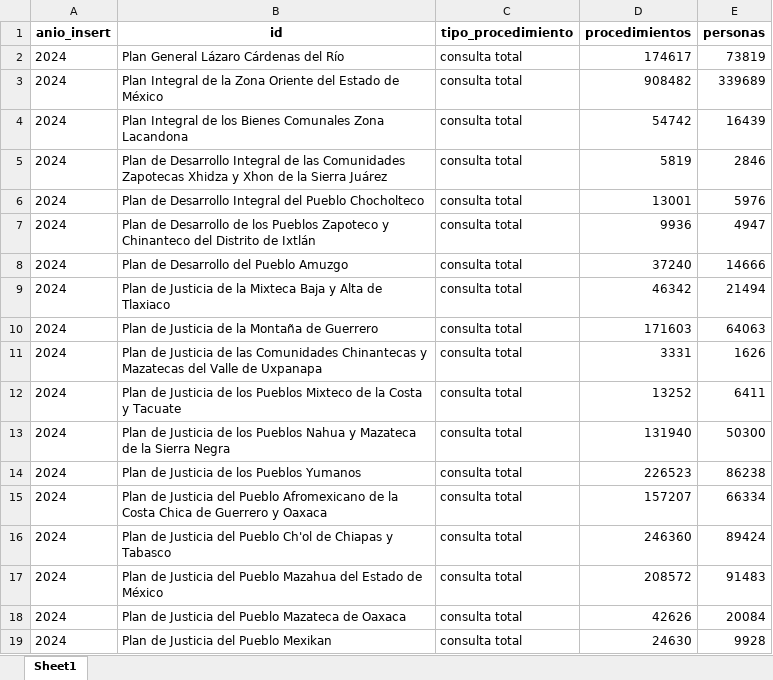
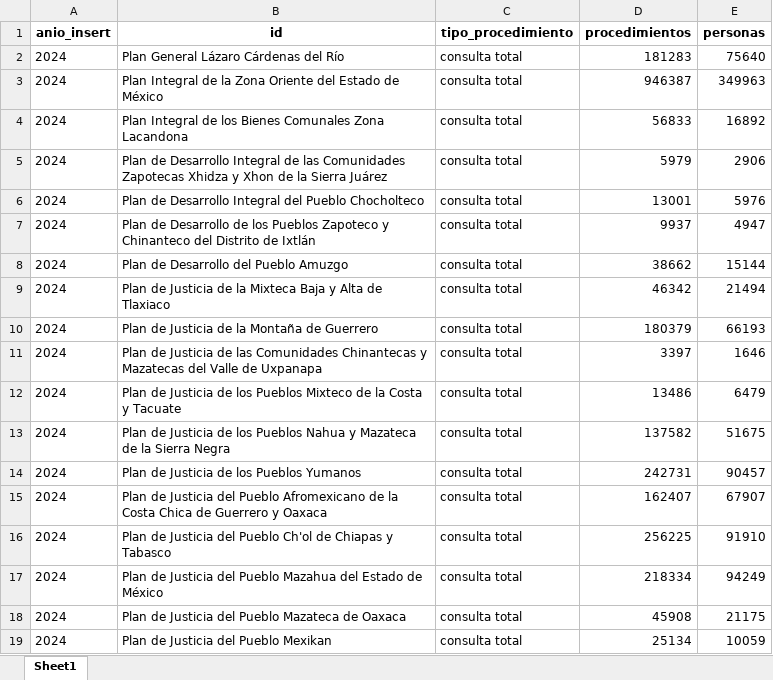
Before and after one commit to Brittany-Pereo/App-completa-productividad, an Excel workbook: data/plan_justicia/procedimientos_personas_plan_justicia.xlsx, sheet Sheet1, drawn as a sheet; only a part is shown; values as stored, in another font and other column widths than the file's, no borders; the diff covers the shown part only; the diff names each change by its address in the sheet, - before the commit and + after, or states it on an @@ line.

Commit message:
Actualizar datos de planes de justicia (2026-07-30)

```diff
--- a/data/plan_justicia/procedimientos_personas_plan_justicia.xlsx (sheet Sheet1)
+++ b/data/plan_justicia/procedimientos_personas_plan_justicia.xlsx (sheet Sheet1)
-D2 (procedimientos): 174617
+D2 (procedimientos): 181283
-E2 (personas): 73819
+E2 (personas): 75640
-D3 (procedimientos): 908482
+D3 (procedimientos): 946387
-E3 (personas): 339689
+E3 (personas): 349963
-D4 (procedimientos): 54742
+D4 (procedimientos): 56833
-E4 (personas): 16439
+E4 (personas): 16892
-D5 (procedimientos): 5819
+D5 (procedimientos): 5979
-E5 (personas): 2846
+E5 (personas): 2906
-D7 (procedimientos): 9936
+D7 (procedimientos): 9937
-D8 (procedimientos): 37240
+D8 (procedimientos): 38662
-E8 (personas): 14666
+E8 (personas): 15144
-D10 (procedimientos): 171603
+D10 (procedimientos): 180379
-E10 (personas): 64063
+E10 (personas): 66193
-D11 (procedimientos): 3331
+D11 (procedimientos): 3397
-E11 (personas): 1626
+E11 (personas): 1646
-D12 (procedimientos): 13252
+D12 (procedimientos): 13486
-E12 (personas): 6411
+E12 (personas): 6479
-D13 (procedimientos): 131940
+D13 (procedimientos): 137582
-E13 (personas): 50300
+E13 (personas): 51675
-D14 (procedimientos): 226523
+D14 (procedimientos): 242731
-E14 (personas): 86238
+E14 (personas): 90457
-D15 (procedimientos): 157207
+D15 (procedimientos): 162407
-E15 (personas): 66334
+E15 (personas): 67907
-D16 (procedimientos): 246360
+D16 (procedimientos): 256225
-E16 (personas): 89424
+E16 (personas): 91910
-D17 (procedimientos): 208572
+D17 (procedimientos): 218334
-E17 (personas): 91483
+E17 (personas): 94249
-D18 (procedimientos): 42626
+D18 (procedimientos): 45908
-E18 (personas): 20084
+E18 (personas): 21175
-D19 (procedimientos): 24630
+D19 (procedimientos): 25134
-E19 (personas): 9928
+E19 (personas): 10059
```
Also changed, not shown: 560 edited cells elsewhere in this sheet, data/plan_justicia/cubos_completos_plan_justicia.xlsx.
